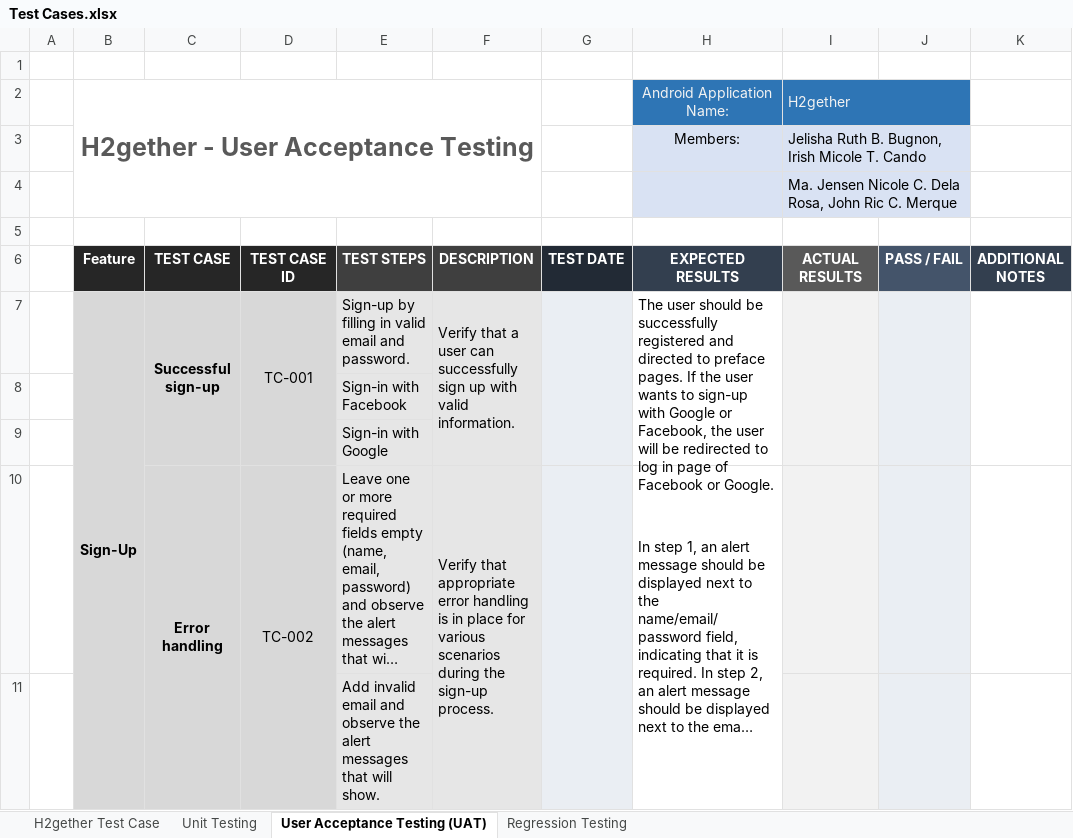
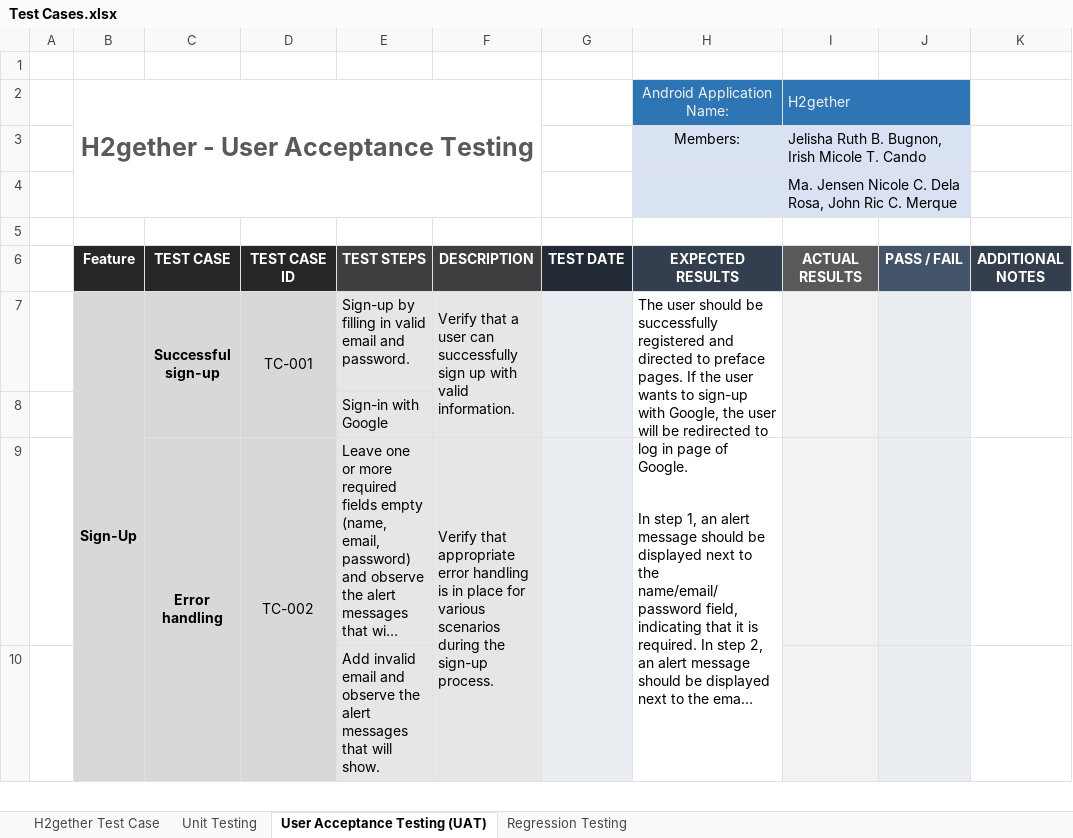
Before and after one commit to irishmicoletcando/h2gether-mobile-app, an Excel workbook: Test Cases.xlsx, sheet User Acceptance Testing (UAT), drawn as a sheet; only a part is shown; long unchanged cells end in …; values as stored, in another font and other column widths than the file's, no borders; conditional formats not drawn; the diff names each change by its address in the sheet, - before the commit and + after, or states it on an @@ line.

Commit message:
Unit Test for Sign up feature completed.

```diff
--- a/Test Cases.xlsx (sheet User Acceptance Testing (UAT))
+++ b/Test Cases.xlsx (sheet User Acceptance Testing (UAT))
-H7 (Android Application Name:): …sign-up with Google or Facebook, the user will be redirected to log in page of Facebook or Google.
+H7 (Android Application Name:): …sign-up with Google, the user will be redirected to log in page of Google.
-row 8:  |  |  |  | Sign-in with Facebook
```
Also changed, not shown: sheet Unit Testing, charts or pictures.
